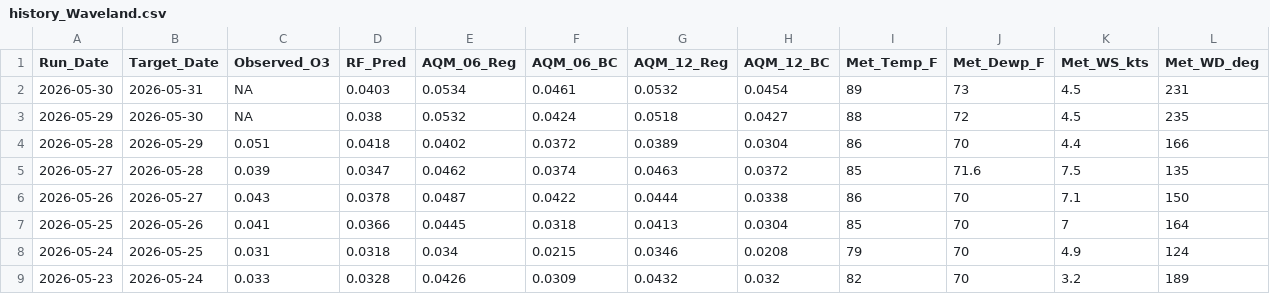
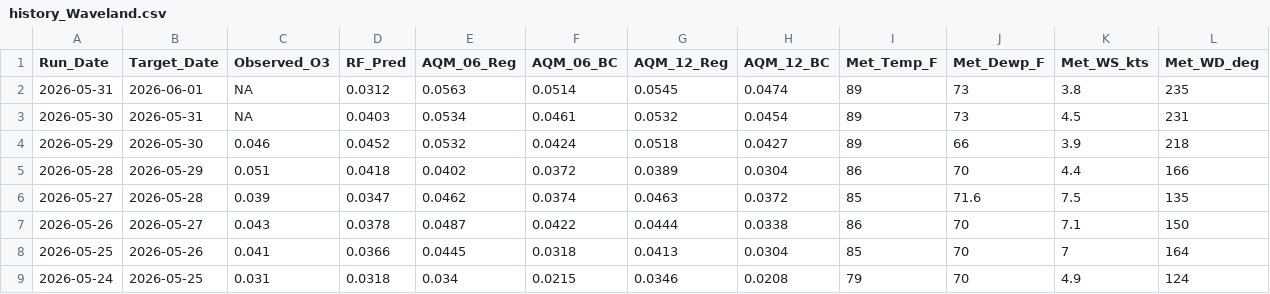
Before and after one commit to Cuevman81/ms-ozone-forecast, a CSV file: r-pipeline/history_Waveland.csv, drawn as a sheet; only a part is shown; the shorter side is filled out with more unchanged rows.

```diff
--- a/r-pipeline/history_Waveland.csv
+++ b/r-pipeline/history_Waveland.csv
@@ -1,4 +1,5 @@
 Run_Date,Target_Date,Observed_O3,RF_Pred,AQM_06_Reg,AQM_06_BC,AQM_12_Reg,AQM_12_BC,Met_Temp_F,Met_Dewp_F,Met_WS_kts,Met_WD_deg
+2026-05-31,2026-06-01,NA,0.0312,0.0563,0.0514,0.0545,0.0474,89,73,3.8,235
 2026-05-30,2026-05-31,NA,0.0403,0.0534,0.0461,0.0532,0.0454,89,73,4.5,231
-2026-05-29,2026-05-30,NA,0.038,0.0532,0.0424,0.0518,0.0427,88,72,4.5,235
+2026-05-29,2026-05-30,0.046,0.0452,0.0532,0.0424,0.0518,0.0427,89,66,3.9,218
 2026-05-28,2026-05-29,0.051,0.0418,0.0402,0.0372,0.0389,0.0304,86,70,4.4,166
```
Also changed, not shown: r-pipeline/aq_MetDaily_Gulfport.csv, r-pipeline/aq_MetDaily_Hinds_CC.csv, 40 other files.
